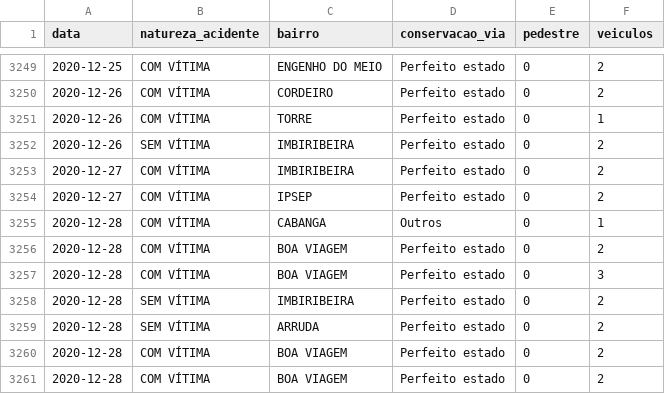
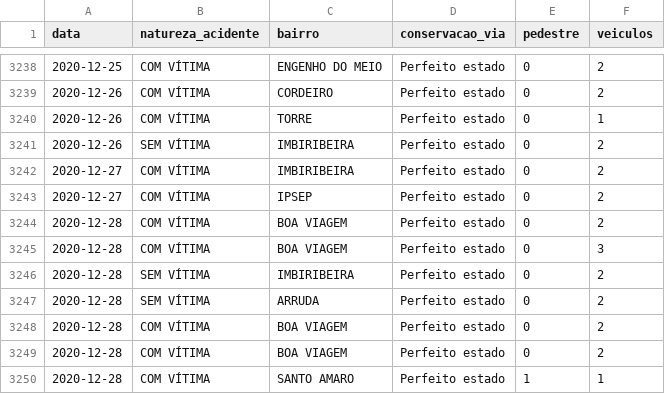
Before and after one commit to ericxlima/Traffic-Accidents-Dashboard, a CSV file: data/processed_acidentes_2020.csv, drawn as a sheet; only a part is shown, gaps mark what is left out; the shorter side is filled out with more unchanged rows; the diff covers the shown part only.

```diff
--- a/data/processed_acidentes_2020.csv
+++ b/data/processed_acidentes_2020.csv
@@ -3254,3 +3243,2 @@ data,natureza_acidente,bairro,conservacao_via,pedestre,veiculos
 2020-12-27,COM VÍTIMA,IPSEP,Perfeito estado,0,2
-2020-12-28,COM VÍTIMA,CABANGA,Outros,0,1
 2020-12-28,COM VÍTIMA,BOA VIAGEM,Perfeito estado,0,2
```
Also changed, not shown: 11 removed rows elsewhere in this file, 4 other files.
